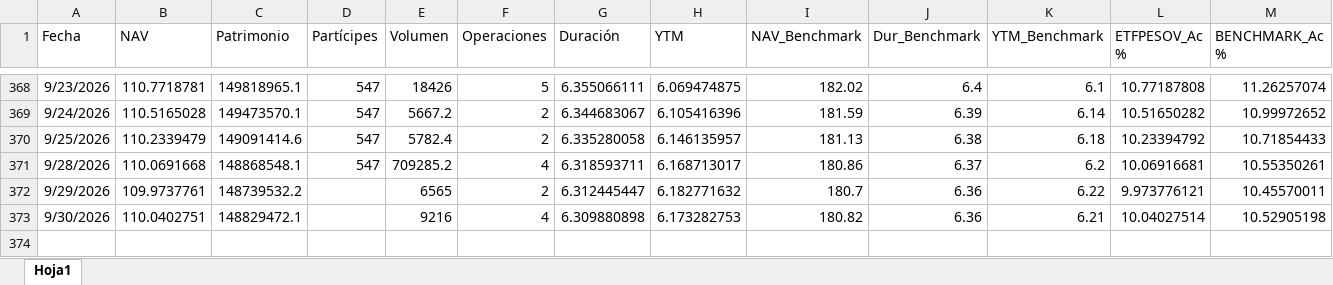
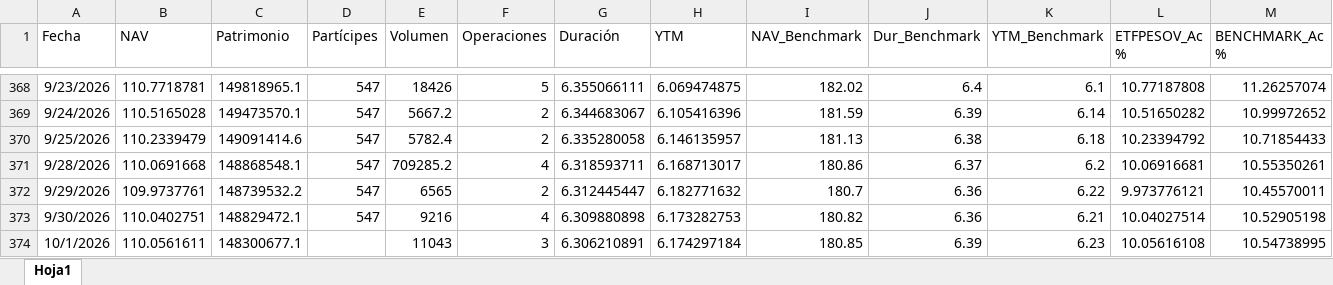
Before and after one commit to JoFRN26/Dashboards_EDAM, an Excel workbook: ETFPESOV/General/Data-ETFPESOV.xlsx, sheet Hoja1, drawn as a sheet; only a part is shown, gaps mark what is left out; values as stored, in another font and other column widths than the file's, no borders; rows hold the shown columns only; the diff names each change by its address in the sheet, - before the commit and + after, or states it on an @@ line.

Commit message:
Add files via upload

```diff
--- a/ETFPESOV/General/Data-ETFPESOV.xlsx (sheet Hoja1)
+++ b/ETFPESOV/General/Data-ETFPESOV.xlsx (sheet Hoja1)
-D372:D373 (Partícipes): (empty)
+D372:D373 (Partícipes): 547
+row 374: 10/1/2026 | 110.0561611 | 148300677.1 |  | 11043 | 3 | 6.306210891 | 6.174297184 | 180.85 | 6.39 | 6.23 | 10.05616108 | 10.54738995
```
